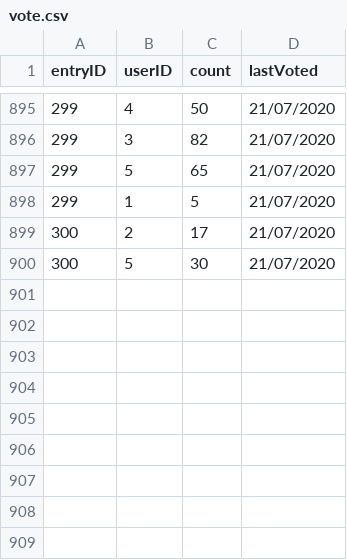
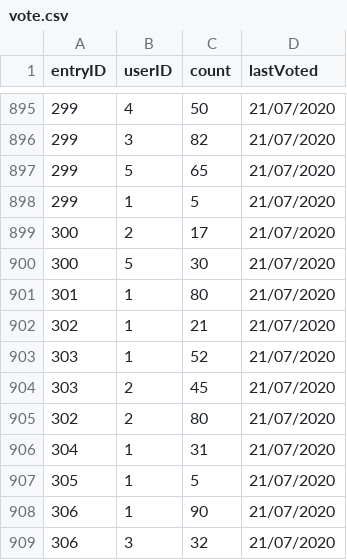
Before and after one commit to lumizilla/IkemenGorillaBack, a CSV file: csvfiles/vote.csv, drawn as a sheet; only a part is shown, gaps mark what is left out; the diff names each change by its address in the sheet, - before the commit and + after, or states it on an @@ line.

Commit message:
adding votes to ikemen gorila contest

```diff
--- a/csvfiles/vote.csv
+++ b/csvfiles/vote.csv
+row 901: 301 | 1 | 80 | 21/07/2020
+row 902: 302 | 1 | 21 | 21/07/2020
+row 903: 303 | 1 | 52 | 21/07/2020
+row 904: 303 | 2 | 45 | 21/07/2020
+row 905: 302 | 2 | 80 | 21/07/2020
+row 906: 304 | 1 | 31 | 21/07/2020
+row 907: 305 | 1 | 5 | 21/07/2020
+row 908: 306 | 1 | 90 | 21/07/2020
+row 909: 306 | 3 | 32 | 21/07/2020
```
Also changed, not shown: 2 other files.
